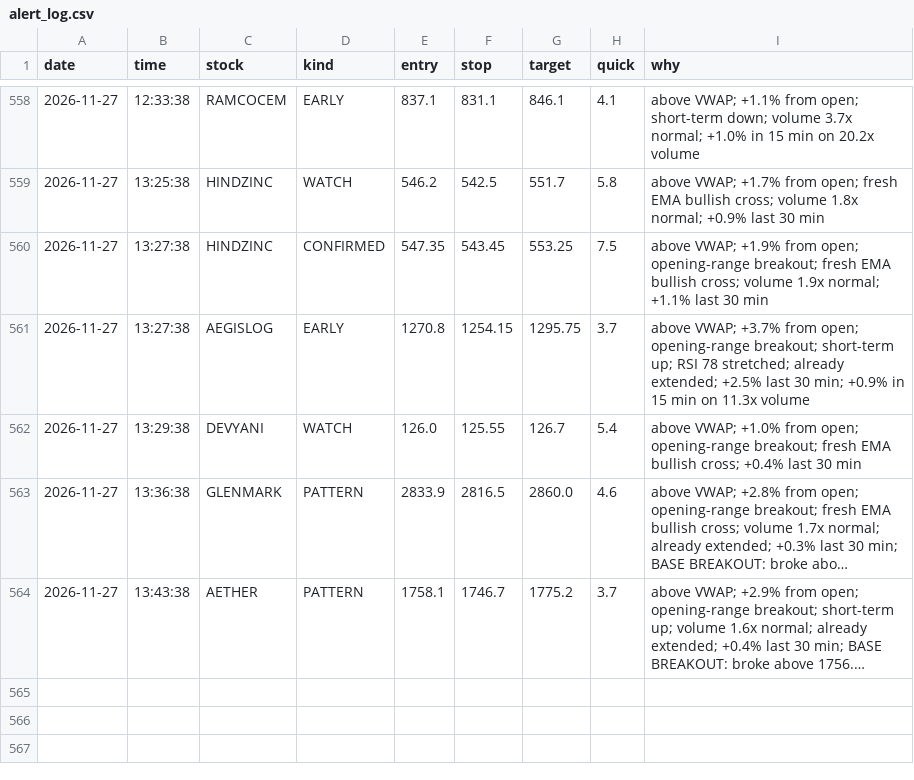
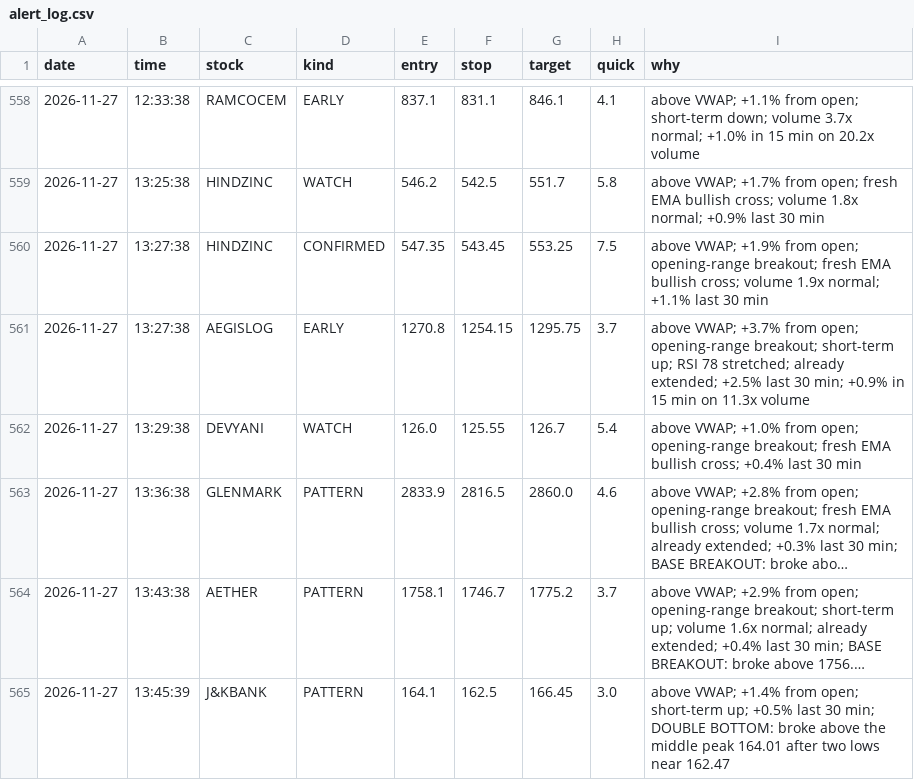
Before and after one commit to Basha17/mystock, a CSV file: alert_log.csv, drawn as a sheet; only a part is shown, gaps mark what is left out; long unchanged cells end in …; the diff names each change by its address in the sheet, - before the commit and + after, or states it on an @@ line.

Commit message:
Update alert log

```diff
--- a/alert_log.csv
+++ b/alert_log.csv
+row 565: 2026-11-27 | 13:45:39 | J&KBANK | PATTERN | 164.1 | 162.5 | 166.45 | 3.0 | above VWAP; +1.4% from open; short-term up; +0.5% last 30 min; DOUBLE BOTTOM: broke above the middle peak 164.01 after two lows near 162.47
```
